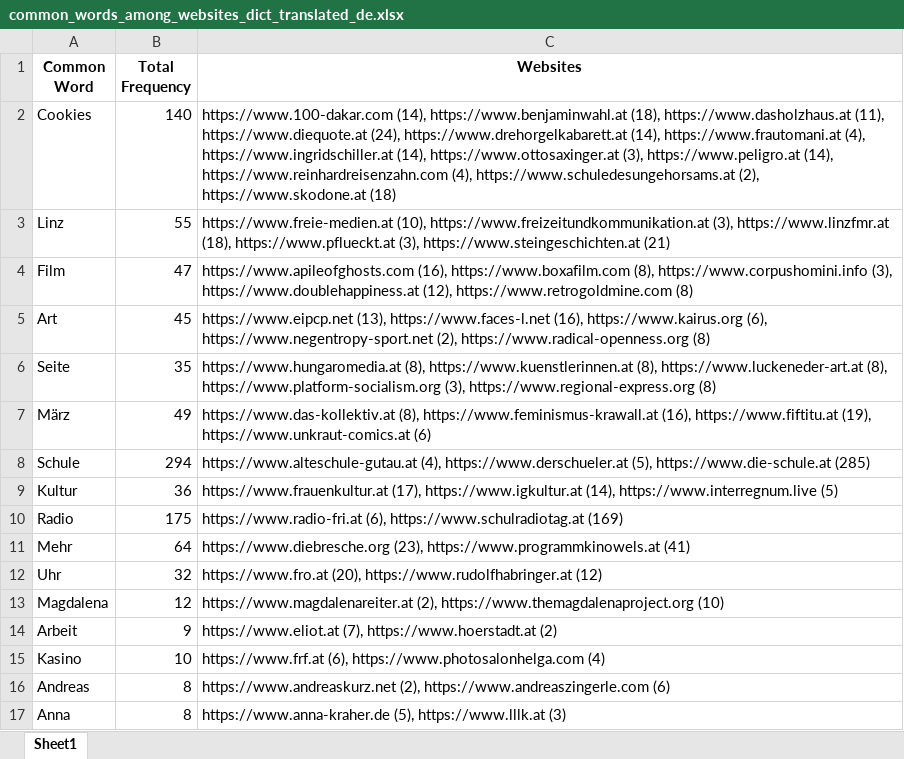
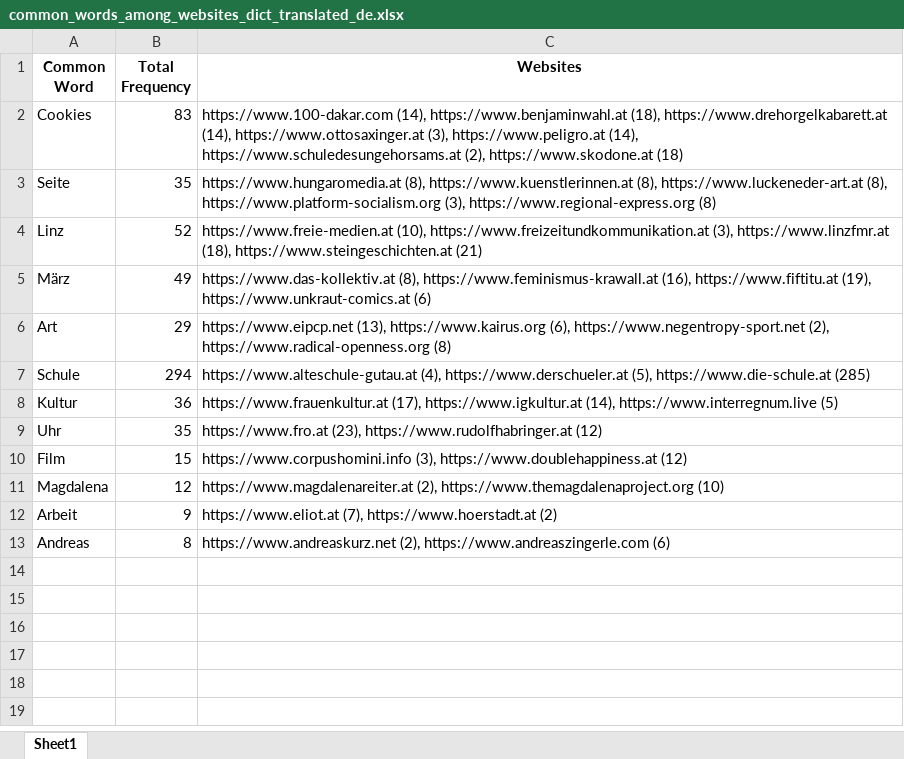
Before and after one commit to KeremDUZENLI/python-bs4-web-scraping, an Excel workbook: output/common_words/excel/common_words_among_websites_dict_translated_de.xlsx, sheet Sheet1, drawn as a sheet; values as stored, in another font and other column widths than the file's, no borders; removed rows and columns are numbered as before the commit, all else as after; the diff names each change by its address in the sheet, - before the commit and + after, or states it on an @@ line.

```diff
--- a/output/common_words/excel/common_words_among_websites_dict_translated_de.xlsx (sheet Sheet1)
+++ b/output/common_words/excel/common_words_among_websites_dict_translated_de.xlsx (sheet Sheet1)
-B2 (Total Frequency): 140
+B2 (Total Frequency): 83
-C2 (Websites): …https://www.benjaminwahl.at (18), https://www.dasholzhaus.at (11), https://www.diequote.at (24), https://www.drehorgelkabarett.at (14), https://www.frautomani.at (4), https://www.ingridschiller.at (14), https://www.ottosaxinger.at (3), https://www.peligro.at (14), https://www.reinhardreisenzahn.com (4), https://www.schuledesungehorsams.at (2),…
+C2 (Websites): …https://www.benjaminwahl.at (18), https://www.drehorgelkabarett.at (14), https://www.ottosaxinger.at (3), https://www.peligro.at (14), https://www.schuledesungehorsams.at (2),…
-row 3: Linz | 55 | https://www.freie-medien.at (10), https://www.freizeitundkommunikation.at (3), https://www.linzfmr.at (18), https://www.pflueckt.at (3), https://www.steingeschichten.at (21)
-row 4: Film | 47 | https://www.apileofghosts.com (16), https://www.boxafilm.com (8), https://www.corpushomini.info (3), https://www.doublehappiness.at (12), https://www.retrogoldmine.com (8)
-row 5: Art | 45 | https://www.eipcp.net (13), https://www.faces-l.net (16), https://www.kairus.org (6), https://www.negentropy-sport.net (2), https://www.radical-openness.org (8)
+row 4: Linz | 52 | https://www.freie-medien.at (10), https://www.freizeitundkommunikation.at (3), https://www.linzfmr.at (18), https://www.steingeschichten.at (21)
+row 6: Art | 29 | https://www.eipcp.net (13), https://www.kairus.org (6), https://www.negentropy-sport.net (2), https://www.radical-openness.org (8)
-row 10: Radio | 175 | https://www.radio-fri.at (6), https://www.schulradiotag.at (169)
-row 11: Mehr | 64 | https://www.diebresche.org (23), https://www.programmkinowels.at (41)
-B9 (Total Frequency): 32
+B9 (Total Frequency): 35
-C9 (Websites): https://www.fro.at (20), https://www.rudolfhabringer.at (12)
+C9 (Websites): https://www.fro.at (23), https://www.rudolfhabringer.at (12)
+row 10: Film | 15 | https://www.corpushomini.info (3), https://www.doublehappiness.at (12)
-row 15: Kasino | 10 | https://www.frf.at (6), https://www.photosalonhelga.com (4)
-row 17: Anna | 8 | https://www.anna-kraher.de (5), https://www.lllk.at (3)
```
Also changed, not shown: output/common_words/excel/common_words_among_websites_dict.xlsx, output/common_words/excel/common_words_among_websites_dict_translated_en.xlsx, 19 other files.
